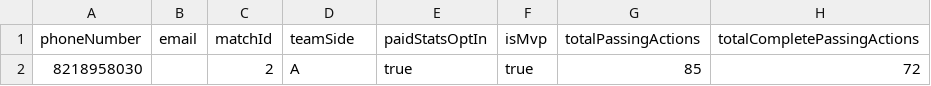
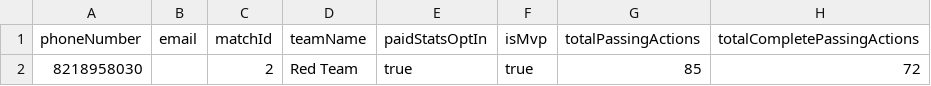
Before and after one commit to techdoodle/hof-web-app-backend, a CSV file: sample_match_stats_complete.csv, drawn as a sheet; only a part is shown; the diff names each change by its address in the sheet, - before the commit and + after, or states it on an @@ line.

Commit message:
feat: changed spider algo to make sure we are consuming the correct stats

```diff
--- a/sample_match_stats_complete.csv
+++ b/sample_match_stats_complete.csv
-D1: teamSide
+D1: teamName
-D2 (teamName): A
+D2 (teamName): Red Team
```
Also changed, not shown: 14 other files.
